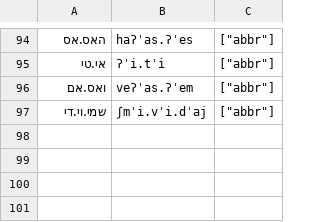
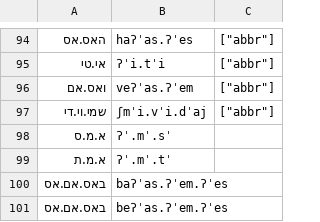
Before and after one commit to neurlang/dataset, a TSV file: hebrew3/abbr.tsv, drawn as a sheet; only a part is shown, gaps mark what is left out; the diff names each change by its address in the sheet, - before the commit and + after, or states it on an @@ line.

Commit message:
Hebrew3: add few more entries

```diff
--- a/hebrew3/abbr.tsv
+++ b/hebrew3/abbr.tsv
+row 98: א.מ.ס | ʔˈ.mˈ.sˈ
+row 99: א.מ.ת | ʔˈ.mˈ.tˈ
+row 100: באס.אם.אס | baʔˈas.ʔˈem.ʔˈes
+row 101: באס.אם.אס | beʔˈas.ʔˈem.ʔˈes
```
